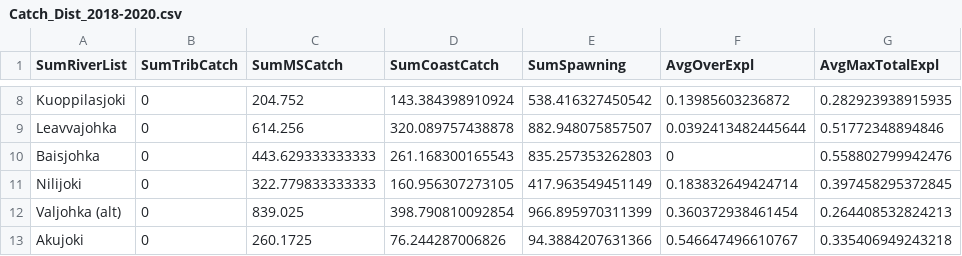
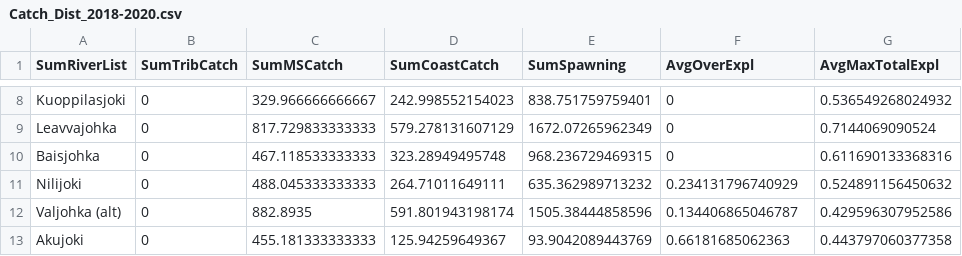
Before and after one commit to mortenfalkegard/Tana_status_assessment, a CSV file: results/Catch_Dist_2018-2020.csv, drawn as a sheet; only a part is shown, gaps mark what is left out; the diff covers the shown part only; the diff names each change by its address in the sheet, - before the commit and + after, or states it on an @@ line.

Commit message:
Latest run of the catch distribution script after correcting genetic information.

```diff
--- a/results/Catch_Dist_2018-2020.csv
+++ b/results/Catch_Dist_2018-2020.csv
-C8 (SumMSCatch): 204.752
+C8 (SumMSCatch): 329.966666666667
-D8 (SumCoastCatch): 143.384398910924
+D8 (SumCoastCatch): 242.998552154023
-E8 (SumSpawning): 538.416327450542
+E8 (SumSpawning): 838.751759759401
-F8 (AvgOverExpl): 0.13985603236872
+F8 (AvgOverExpl): 0
-G8 (AvgMaxTotalExpl): 0.282923938915935
+G8 (AvgMaxTotalExpl): 0.536549268024932
-C9 (SumMSCatch): 614.256
+C9 (SumMSCatch): 817.729833333333
-D9 (SumCoastCatch): 320.089757438878
+D9 (SumCoastCatch): 579.278131607129
-E9 (SumSpawning): 882.948075857507
+E9 (SumSpawning): 1672.07265962349
-F9 (AvgOverExpl): 0.0392413482445644
+F9 (AvgOverExpl): 0
-G9 (AvgMaxTotalExpl): 0.51772348894846
+G9 (AvgMaxTotalExpl): 0.7144069090524
-C10 (SumMSCatch): 443.629333333333
+C10 (SumMSCatch): 467.118533333333
-D10 (SumCoastCatch): 261.168300165543
+D10 (SumCoastCatch): 323.28949495748
-E10 (SumSpawning): 835.257353262803
+E10 (SumSpawning): 968.236729469315
-G10 (AvgMaxTotalExpl): 0.558802799942476
+G10 (AvgMaxTotalExpl): 0.611690133368316
-C11 (SumMSCatch): 322.779833333333
+C11 (SumMSCatch): 488.045333333333
-D11 (SumCoastCatch): 160.956307273105
+D11 (SumCoastCatch): 264.71011649111
-E11 (SumSpawning): 417.963549451149
+E11 (SumSpawning): 635.362989713232
-F11 (AvgOverExpl): 0.183832649424714
+F11 (AvgOverExpl): 0.234131796740929
-G11 (AvgMaxTotalExpl): 0.397458295372845
+G11 (AvgMaxTotalExpl): 0.524891156450632
-C12 (SumMSCatch): 839.025
+C12 (SumMSCatch): 882.8935
-D12 (SumCoastCatch): 398.790810092854
+D12 (SumCoastCatch): 591.801943198174
-E12 (SumSpawning): 966.895970311399
+E12 (SumSpawning): 1505.38444858596
-F12 (AvgOverExpl): 0.360372938461454
+F12 (AvgOverExpl): 0.134406865046787
-G12 (AvgMaxTotalExpl): 0.264408532824213
+G12 (AvgMaxTotalExpl): 0.429596307952586
-C13 (SumMSCatch): 260.1725
+C13 (SumMSCatch): 455.181333333333
-D13 (SumCoastCatch): 76.244287006826
+D13 (SumCoastCatch): 125.94259649367
-E13 (SumSpawning): 94.3884207631366
+E13 (SumSpawning): 93.9042089443769
-F13 (AvgOverExpl): 0.546647496610767
+F13 (AvgOverExpl): 0.66181685062363
-G13 (AvgMaxTotalExpl): 0.335406949243218
+G13 (AvgMaxTotalExpl): 0.443797060377358
```
Also changed, not shown: 41 edited cells elsewhere in this file, 2 other files.
